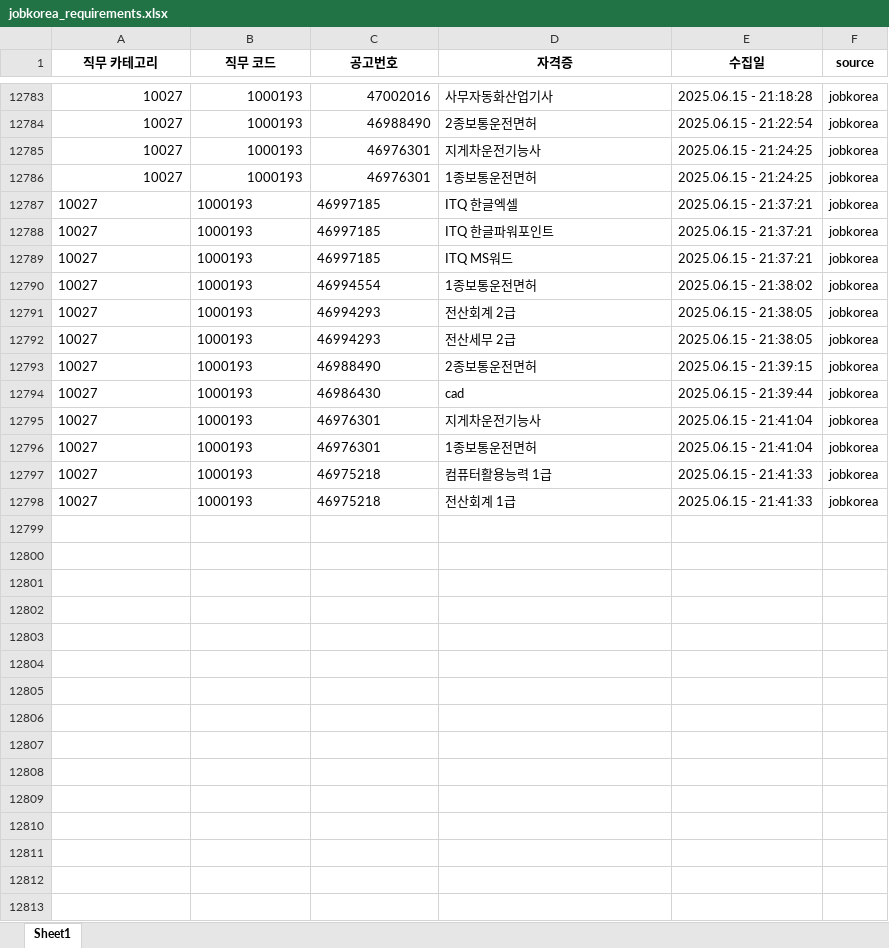
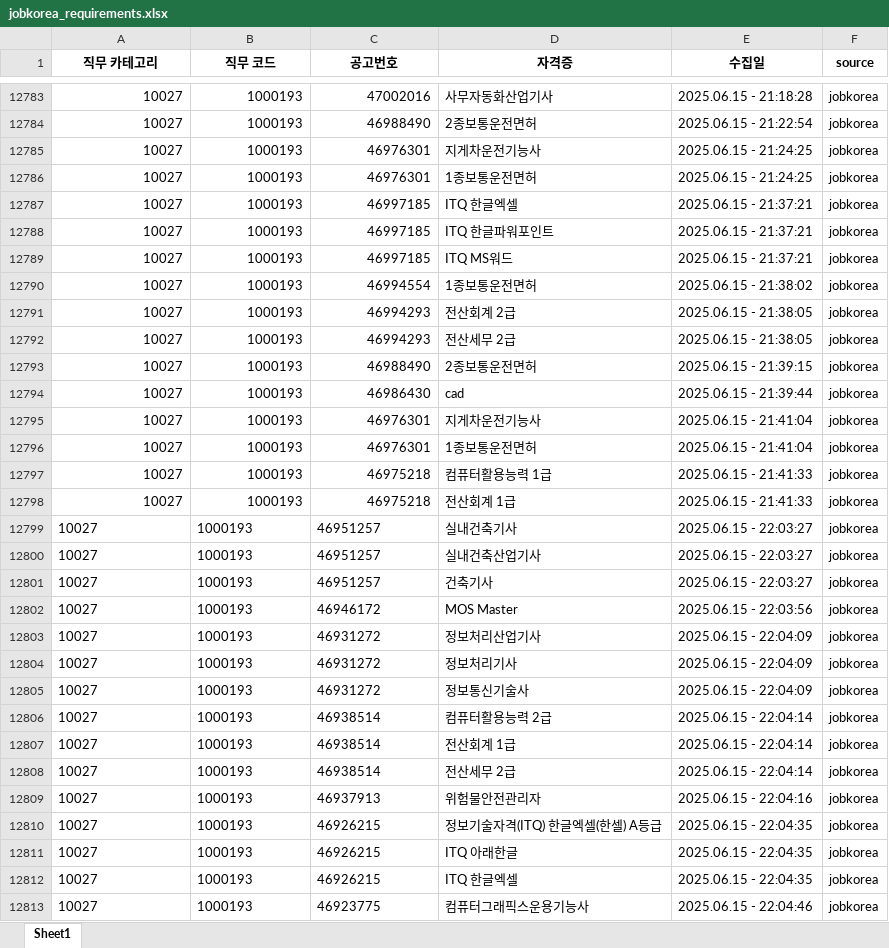
Before and after one commit to yunzivv/project_crawling_25_05, an Excel workbook: jobkorea_requirements.xlsx, sheet Sheet1, drawn as a sheet; only a part is shown, gaps mark what is left out; values as stored, in another font and other column widths than the file's, no borders; the diff covers the shown part only; the diff names each change by its address in the sheet, - before the commit and + after, or states it on an @@ line.

```diff
--- a/jobkorea_requirements.xlsx (sheet Sheet1)
+++ b/jobkorea_requirements.xlsx (sheet Sheet1)
-A12787:C12798 alignment: left
+A12787:C12798 alignment: right
+row 12799: 10027 | 1000193 | 46951257 | 실내건축기사 | 2025.06.15 - 22:03:27 | jobkorea
+row 12800: 10027 | 1000193 | 46951257 | 실내건축산업기사 | 2025.06.15 - 22:03:27 | jobkorea
+row 12801: 10027 | 1000193 | 46951257 | 건축기사 | 2025.06.15 - 22:03:27 | jobkorea
+row 12802: 10027 | 1000193 | 46946172 | MOS Master | 2025.06.15 - 22:03:56 | jobkorea
+row 12803: 10027 | 1000193 | 46931272 | 정보처리산업기사 | 2025.06.15 - 22:04:09 | jobkorea
+row 12804: 10027 | 1000193 | 46931272 | 정보처리기사 | 2025.06.15 - 22:04:09 | jobkorea
+row 12805: 10027 | 1000193 | 46931272 | 정보통신기술사 | 2025.06.15 - 22:04:09 | jobkorea
+row 12806: 10027 | 1000193 | 46938514 | 컴퓨터활용능력 2급 | 2025.06.15 - 22:04:14 | jobkorea
+row 12807: 10027 | 1000193 | 46938514 | 전산회계 1급 | 2025.06.15 - 22:04:14 | jobkorea
+row 12808: 10027 | 1000193 | 46938514 | 전산세무 2급 | 2025.06.15 - 22:04:14 | jobkorea
+row 12809: 10027 | 1000193 | 46937913 | 위험물안전관리자 | 2025.06.15 - 22:04:16 | jobkorea
+row 12810: 10027 | 1000193 | 46926215 | 정보기술자격(ITQ) 한글엑셀(한셀) A등급 | 2025.06.15 - 22:04:35 | jobkorea
+row 12811: 10027 | 1000193 | 46926215 | ITQ 아래한글 | 2025.06.15 - 22:04:35 | jobkorea
+row 12812: 10027 | 1000193 | 46926215 | ITQ 한글엑셀 | 2025.06.15 - 22:04:35 | jobkorea
+row 12813: 10027 | 1000193 | 46923775 | 컴퓨터그래픽스운용기능사 | 2025.06.15 - 22:04:46 | jobkorea
```
Also changed, not shown: 25 added rows elsewhere in this sheet, 1 other file.
